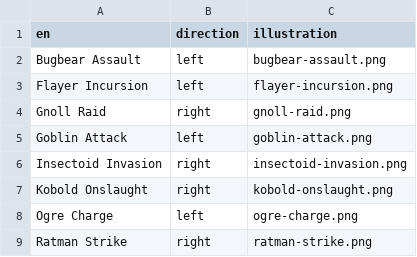
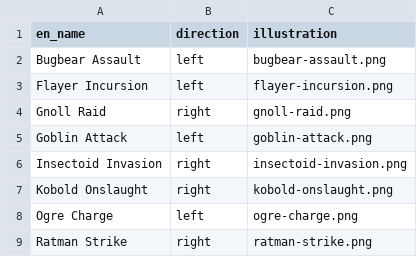
Before and after one commit to rgaiacs/cartographers-shiny, a CSV file: data/ambush.csv, drawn as a sheet.

Commit message:
Add ambush

```diff
--- a/data/ambush.csv
+++ b/data/ambush.csv
@@ -1,2 +1,2 @@
-en,direction,illustration
+en_name,direction,illustration
 Bugbear Assault,left,bugbear-assault.png
```
Also changed, not shown: 2 other files.
